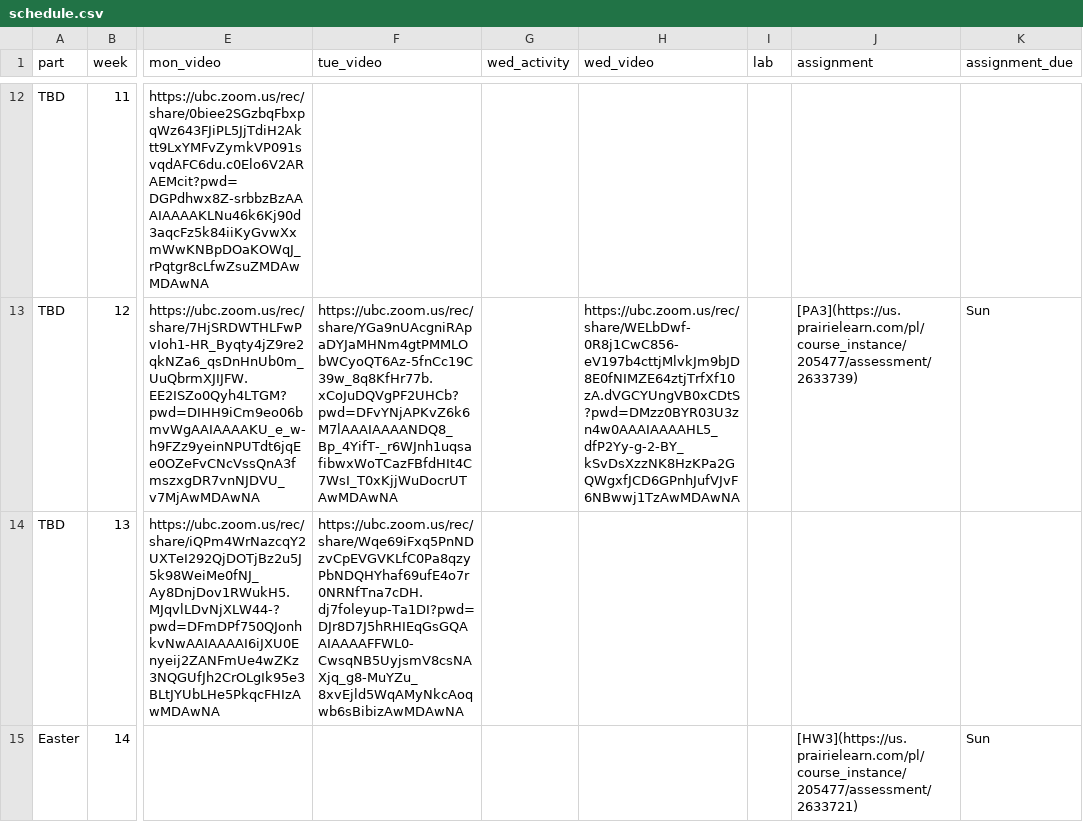
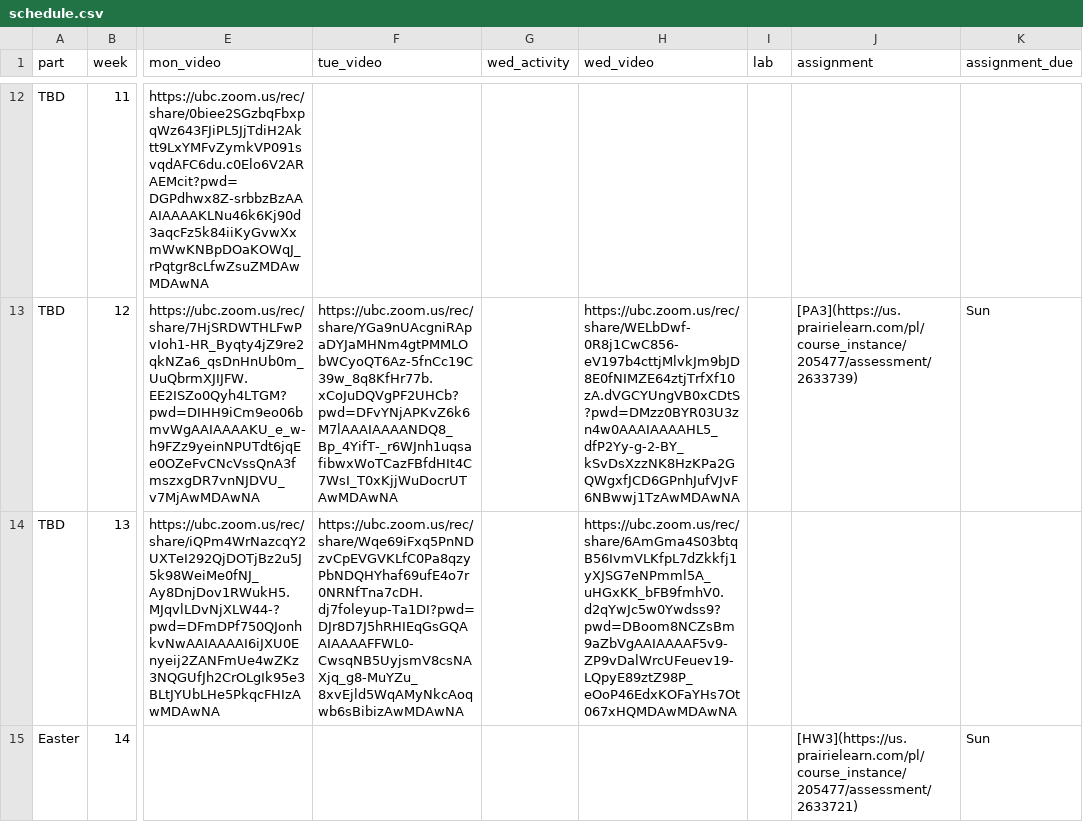
Before and after one commit to UBC-CS/dsci221, a CSV file: data/schedule.csv, drawn as a sheet; only a part is shown, gaps mark what is left out; the diff names each change by its address in the sheet, - before the commit and + after, or states it on an @@ line.

Commit message:
video

```diff
--- a/data/schedule.csv
+++ b/data/schedule.csv
-H14 (wed_video): (empty)
+H14 (wed_video): https://ubc.zoom.us/rec/share/6AmGma4S03btqB56IvmVLKfpL7dZkkfj1yXJSG7eNPmml5A_uHGxKK_bFB9fmhV0.d2qYwJc5w0Ywdss9?pwd=DBoom8NCZsBm9aZbVgAAIAAAAF5v9-ZP9vDalWrcUFeuev19-LQpyE89ztZ98P_eOoP46EdxKOFaYHs7Ot067xHQMDAwMDAwNA
```
